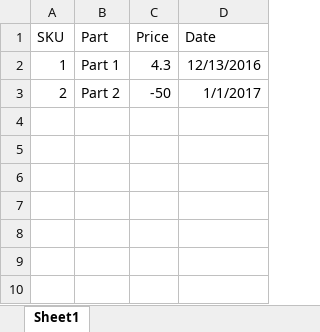
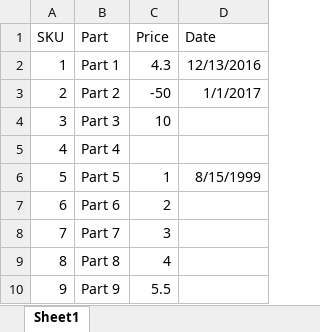
Before and after one commit to trevorprinn/CsvXlsImport, an Excel workbook: SelectionTest/Data/PriceData.xlsx, sheet Sheet1, drawn as a sheet; values as stored, in another font and other column widths than the file's, no borders; the diff names each change by its address in the sheet, - before the commit and + after, or states it on an @@ line.

Commit message:
Added sampling display and CSV import to selection test app.

```diff
--- a/SelectionTest/Data/PriceData.xlsx (sheet Sheet1)
+++ b/SelectionTest/Data/PriceData.xlsx (sheet Sheet1)
+row 4: 3 | Part 3 | 10
+row 5: 4 | Part 4
+row 6: 5 | Part 5 | 1 | 8/15/1999
+row 7: 6 | Part 6 | 2
+row 8: 7 | Part 7 | 3
+row 9: 8 | Part 8 | 4
+row 10: 9 | Part 9 | 5.5
```
Also changed, not shown: 8 other files.
